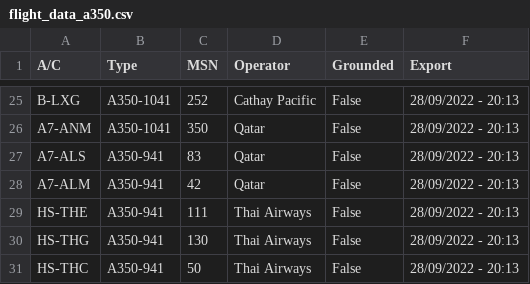
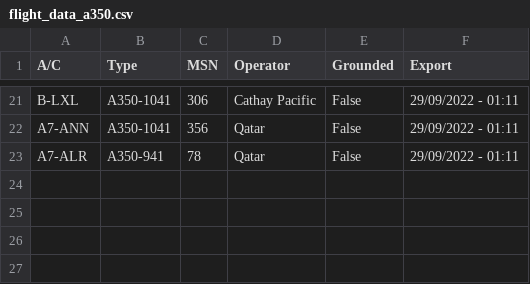
Before and after one commit to clintjb/A350-Tracking, a CSV file: _data/flight_data_a350.csv, drawn as a sheet; only a part is shown, gaps mark what is left out; removed rows and columns are numbered as before the commit, all else as after; the diff covers the shown part only; the diff names each change by its address in the sheet, - before the commit and + after, or states it on an @@ line.

```diff
--- a/_data/flight_data_a350.csv
+++ b/_data/flight_data_a350.csv
-A21 (A/C): B-LXG
+A21 (A/C): B-LXL
-C21 (MSN): 252
+C21 (MSN): 306
-F21:F23 (Export): 28/09/2022 - 20:13
+F21:F23 (Export): 29/09/2022 - 01:11
-A22 (A/C): A7-ANM
+A22 (A/C): A7-ANN
-C22 (MSN): 350
+C22 (MSN): 356
-A23 (A/C): A7-ALS
+A23 (A/C): A7-ALR
-C23 (MSN): 83
+C23 (MSN): 78
-row 28: A7-ALM | A350-941 | 42 | Qatar | False | 28/09/2022 - 20:13
-row 29: HS-THE | A350-941 | 111 | Thai Airways | False | 28/09/2022 - 20:13
-row 30: HS-THG | A350-941 | 130 | Thai Airways | False | 28/09/2022 - 20:13
-row 31: HS-THC | A350-941 | 50 | Thai Airways | False | 28/09/2022 - 20:13
```
Also changed, not shown: 4 added rows, 8 removed rows and 26 edited cells elsewhere in this file, 2 other files.
